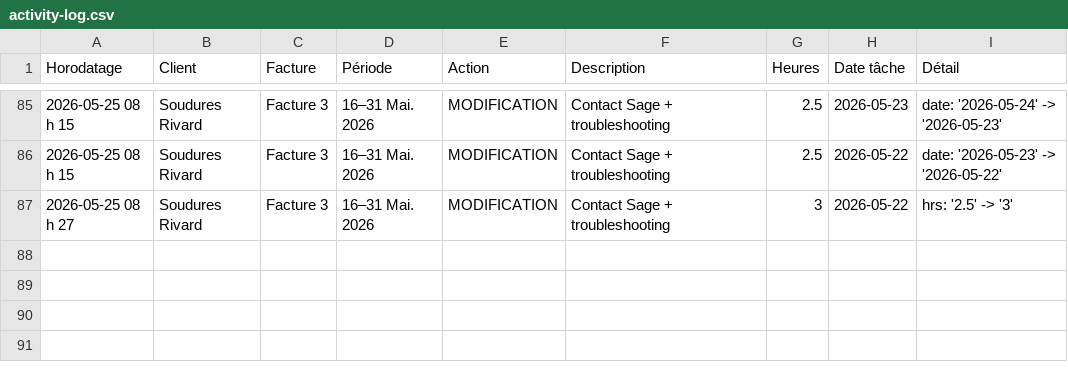
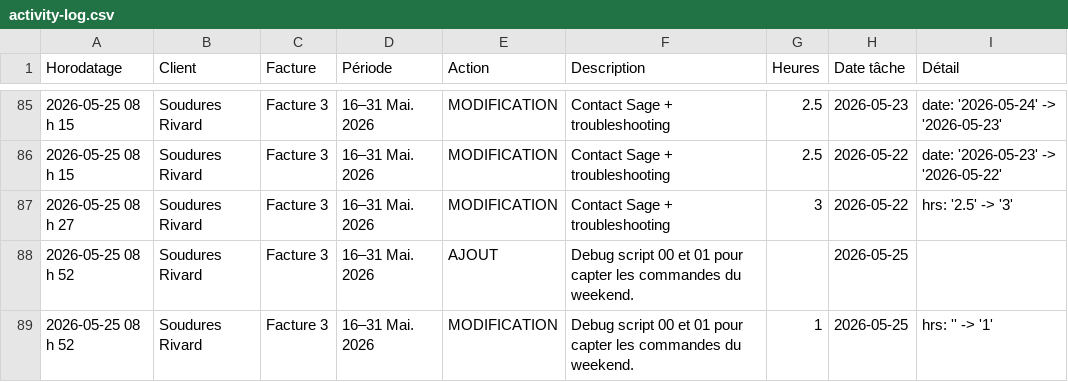
Before and after one commit to kchaouche17/billing-app, a CSV file: soudures-rivard/logs/activity-log.csv, drawn as a sheet; only a part is shown, gaps mark what is left out; the diff names each change by its address in the sheet, - before the commit and + after, or states it on an @@ line.

Commit message:
Activity log: 2 events

```diff
--- a/soudures-rivard/logs/activity-log.csv
+++ b/soudures-rivard/logs/activity-log.csv
+row 88: 2026-05-25 08 h 52 | Soudures Rivard | Facture 3 | 16–31 Mai. 2026 | AJOUT | Debug script 00 et 01 pour capter les commandes du weekend. |  | 2026-05-25
+row 89: 2026-05-25 08 h 52 | Soudures Rivard | Facture 3 | 16–31 Mai. 2026 | MODIFICATION | Debug script 00 et 01 pour capter les commandes du weekend. | 1 | 2026-05-25 | hrs: '' -> '1'
```
